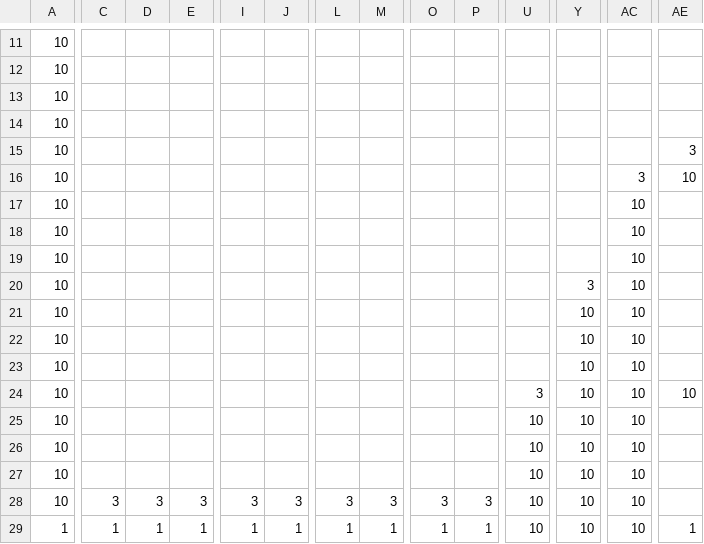
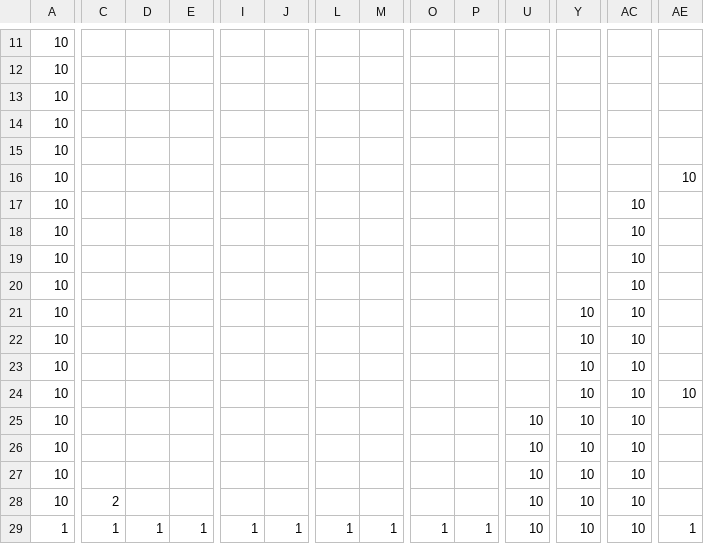
Before and after one commit to Discopydd/MyGame, a CSV file: project/Resources/map/map6.csv, drawn as a sheet; only a part is shown, gaps mark what is left out; the diff covers the shown part only; the diff names each change by its address in the sheet, - before the commit and + after, or states it on an @@ line.

```diff
--- a/project/Resources/map/map6.csv
+++ b/project/Resources/map/map6.csv
-AE15: 3
+AE15: (empty)
-AC16: 3
+AC16: (empty)
-Y20: 3
+Y20: (empty)
-U24: 3
+U24: (empty)
-C28: 3
+C28: 2
-D28: 3
+D28: (empty)
-E28: 3
+E28: (empty)
-I28: 3
+I28: (empty)
-J28: 3
+J28: (empty)
-L28: 3
+L28: (empty)
-M28: 3
+M28: (empty)
-O28: 3
+O28: (empty)
-P28: 3
+P28: (empty)
```
Also changed, not shown: 3 edited cells elsewhere in this file, project/Resources/map/map3.csv, project/Resources/map/map4.csv, 16 other files.
